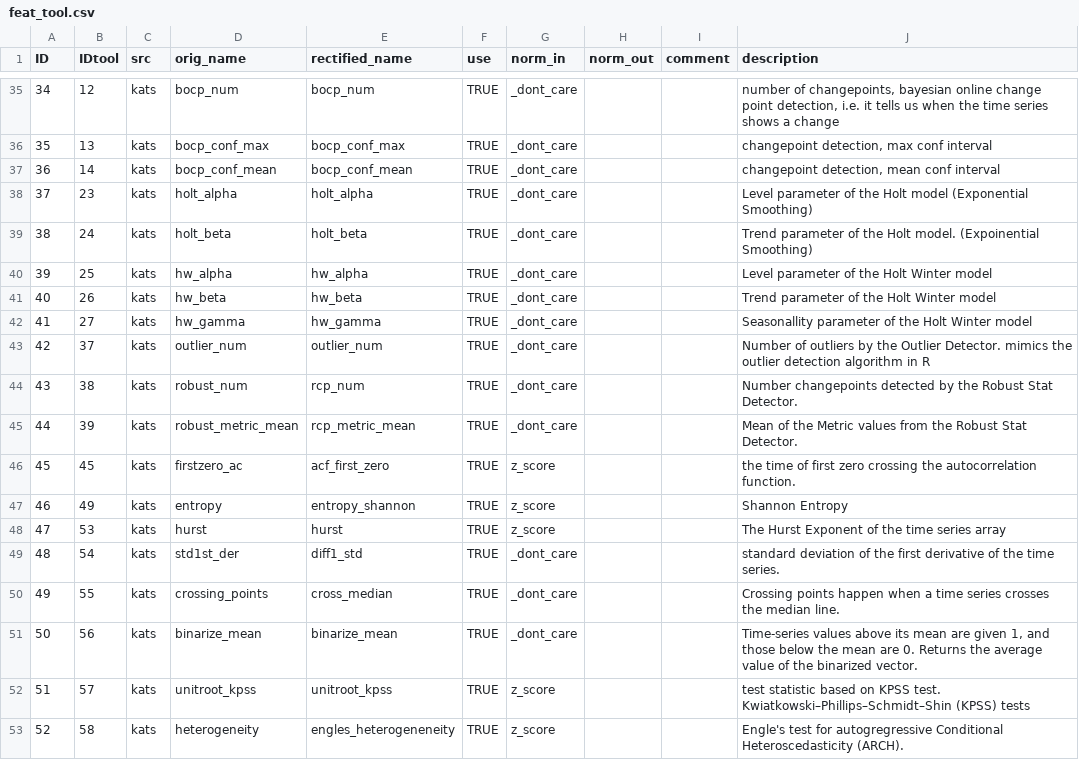
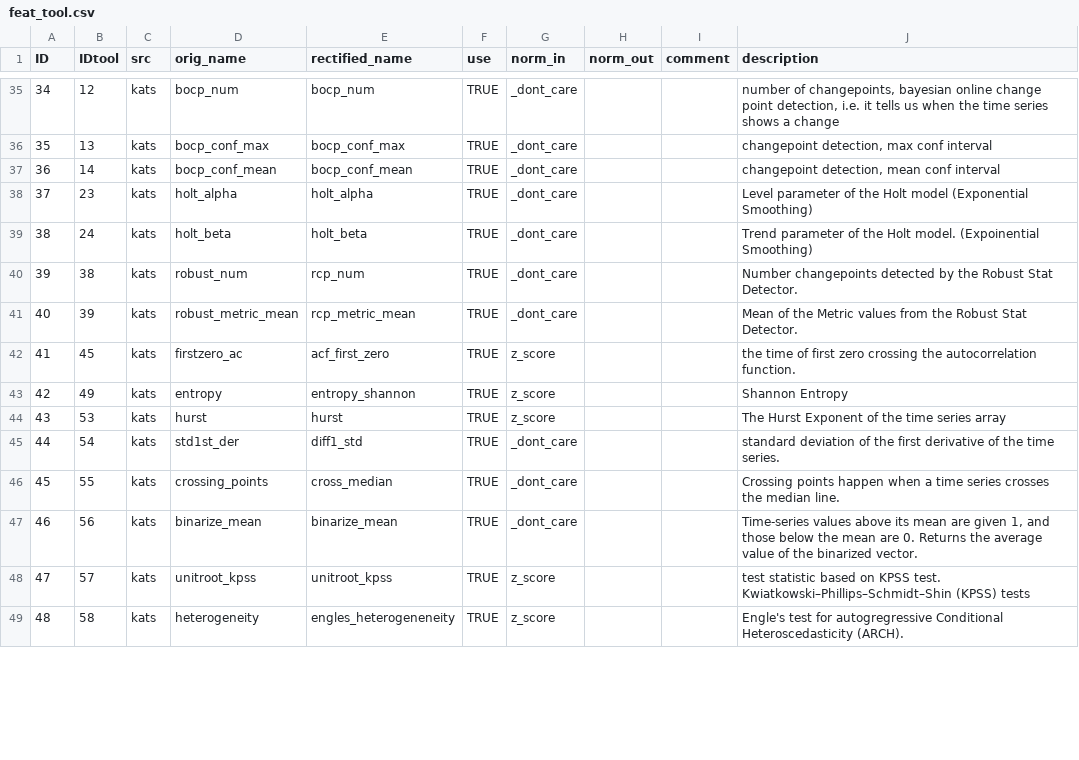
Before and after one commit to s-guenther/estss, a CSV file: data/feat_tool.csv, drawn as a sheet; only a part is shown, gaps mark what is left out; the diff covers the shown part only.

Commit message:
feat +kats call, ~_rectify_names() now works on df instead list
- implemented call to kats
- for this, changed/refactored _rectify_names() for a common interface
  for all toolbox calls (always works on a df, not list/dict, etc.)

On branch feature/features
Changes to be committed:
      modified:   data/feat_tool.csv
      modified:   estss/features.py
      modified:   estss/util.py

```diff
--- a/data/feat_tool.csv
+++ b/data/feat_tool.csv
@@ -39,15 +39,11 @@
 38;24;kats;holt_beta;holt_beta;TRUE;_dont_care;;;Trend parameter of the Holt model. (Expoinential Smoothing)
-39;25;kats;hw_alpha;hw_alpha;TRUE;_dont_care;;;Level parameter of the Holt Winter model
-40;26;kats;hw_beta;hw_beta;TRUE;_dont_care;;;Trend parameter of the Holt Winter model
-41;27;kats;hw_gamma;hw_gamma;TRUE;_dont_care;;;Seasonallity parameter of the Holt Winter model
-42;37;kats;outlier_num;outlier_num;TRUE;_dont_care;;;Number of outliers by the Outlier Detector. mimics the outlier detection algorithm in R
-43;38;kats;robust_num;rcp_num;TRUE;_dont_care;;;Number changepoints detected by the Robust Stat Detector.
-44;39;kats;robust_metric_mean;rcp_metric_mean;TRUE;_dont_care;;;Mean of the Metric values from the Robust Stat Detector.
-45;45;kats;firstzero_ac;acf_first_zero;TRUE;z_score;;;the time of first zero crossing the autocorrelation function.
-46;49;kats;entropy;entropy_shannon;TRUE;z_score;;;Shannon Entropy
-47;53;kats;hurst;hurst;TRUE;z_score;;;The Hurst Exponent of the time series array
-48;54;kats;std1st_der;diff1_std;TRUE;_dont_care;;;standard deviation of the first derivative of the time series.
-49;55;kats;crossing_points;cross_median;TRUE;_dont_care;;;Crossing points happen when a time series crosses the median line.
-50;56;kats;binarize_mean;binarize_mean;TRUE;_dont_care;;;Time-series values above its mean are given 1, and those below the mean are 0. Returns the average value of the binarized vector.
-51;57;kats;unitroot_kpss;unitroot_kpss;TRUE;z_score;;;test statistic based on KPSS test. Kwiatkowski–Phillips–Schmidt–Shin (KPSS) tests
-52;58;kats;heterogeneity;engles_heterogeneneity;TRUE;z_score;;;Engle's test for autogregressive Conditional Heteroscedasticity (ARCH).
+39;38;kats;robust_num;rcp_num;TRUE;_dont_care;;;Number changepoints detected by the Robust Stat Detector.
+40;39;kats;robust_metric_mean;rcp_metric_mean;TRUE;_dont_care;;;Mean of the Metric values from the Robust Stat Detector.
+41;45;kats;firstzero_ac;acf_first_zero;TRUE;z_score;;;the time of first zero crossing the autocorrelation function.
+42;49;kats;entropy;entropy_shannon;TRUE;z_score;;;Shannon Entropy
+43;53;kats;hurst;hurst;TRUE;z_score;;;The Hurst Exponent of the time series array
+44;54;kats;std1st_der;diff1_std;TRUE;_dont_care;;;standard deviation of the first derivative of the time series.
+45;55;kats;crossing_points;cross_median;TRUE;_dont_care;;;Crossing points happen when a time series crosses the median line.
+46;56;kats;binarize_mean;binarize_mean;TRUE;_dont_care;;;Time-series values above its mean are given 1, and those below the mean are 0. Returns the average value of the binarized vector.
+47;57;kats;unitroot_kpss;unitroot_kpss;TRUE;z_score;;;test statistic based on KPSS test. Kwiatkowski–Phillips–Schmidt–Shin (KPSS) tests
+48;58;kats;heterogeneity;engles_heterogeneneity;TRUE;z_score;;;Engle's test for autogregressive Conditional Heteroscedasticity (ARCH).
```
Also changed, not shown: 7 added rows, 3 removed rows and 64 edited cells elsewhere in this file, 2 other files.
